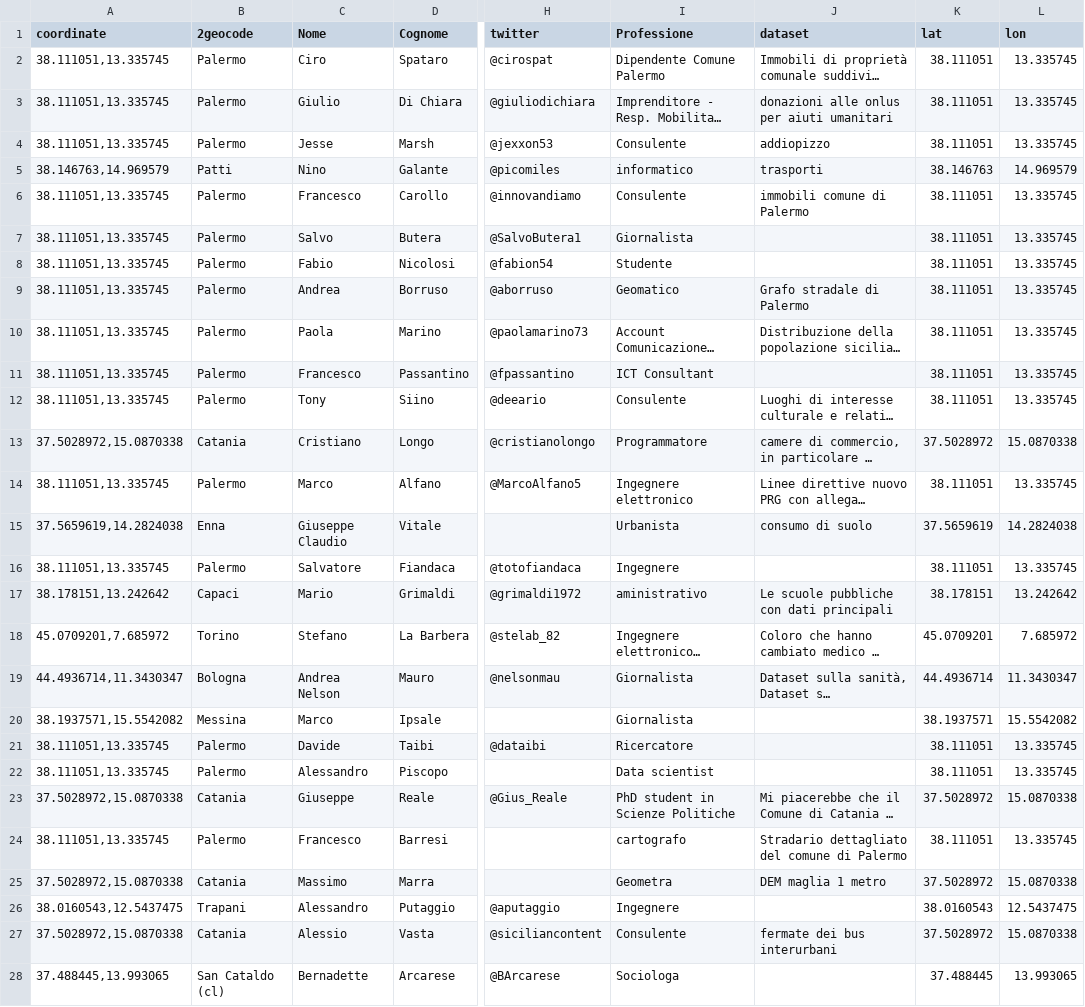
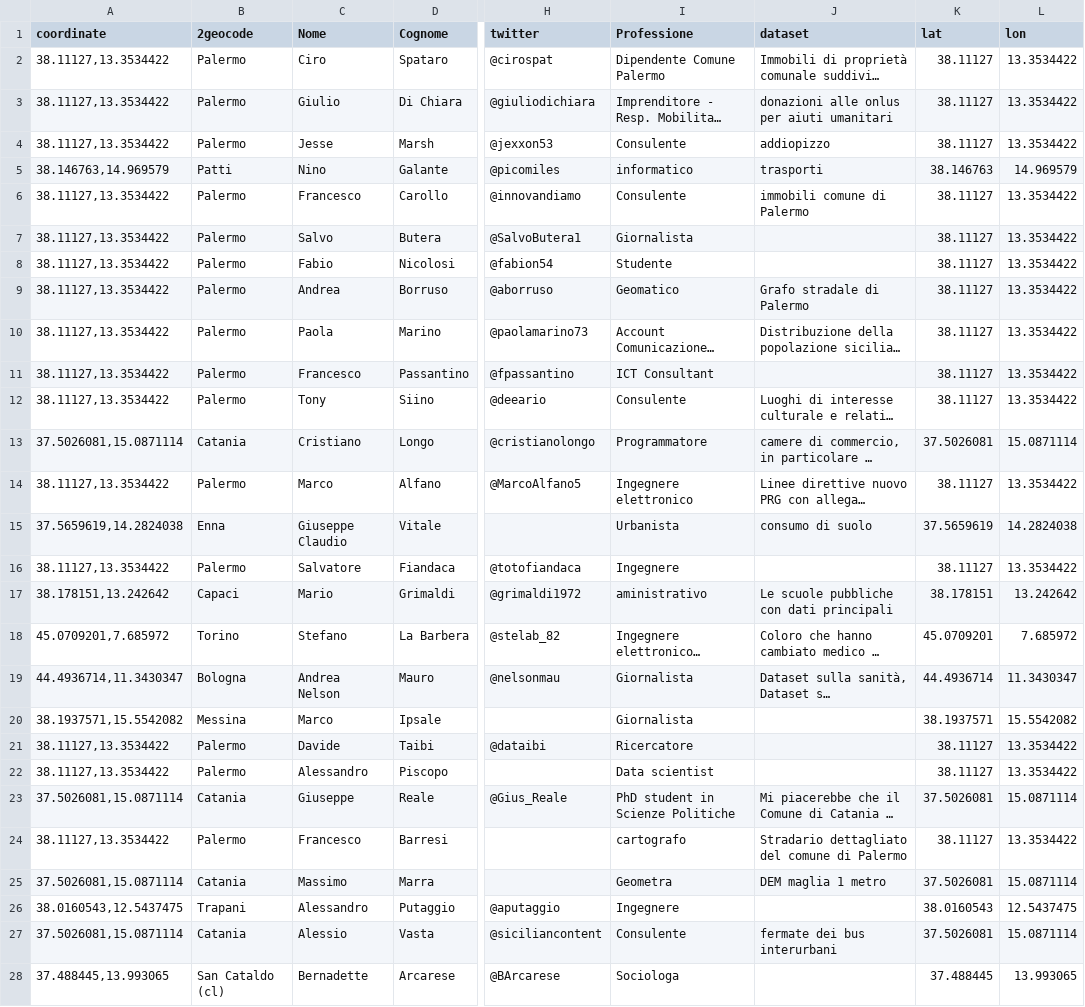
Before and after one commit to aborruso/stsmed, a CSV file: geocoded.csv, drawn as a sheet; only a part is shown, gaps mark what is left out; long unchanged cells end in …; the diff covers the shown part only; the diff names each change by its address in the sheet, - before the commit and + after, or states it on an @@ line.

Commit message:
Update geocoded.csv

```diff
--- a/geocoded.csv
+++ b/geocoded.csv
-A2:A4 (coordinate): 38.111051,13.335745
+A2:A4 (coordinate): 38.11127,13.3534422
-K2:K4 (lat): 38.111051
+K2:K4 (lat): 38.11127
-L2:L4 (lon): 13.335745
+L2:L4 (lon): 13.3534422
-A6:A12 (coordinate): 38.111051,13.335745
+A6:A12 (coordinate): 38.11127,13.3534422
-K6:K12 (lat): 38.111051
+K6:K12 (lat): 38.11127
-L6:L12 (lon): 13.335745
+L6:L12 (lon): 13.3534422
-A13 (coordinate): 37.5028972,15.0870338
+A13 (coordinate): 37.5026081,15.0871114
-K13 (lat): 37.5028972
+K13 (lat): 37.5026081
-L13 (lon): 15.0870338
+L13 (lon): 15.0871114
-A14 (coordinate): 38.111051,13.335745
+A14 (coordinate): 38.11127,13.3534422
-K14 (lat): 38.111051
+K14 (lat): 38.11127
-L14 (lon): 13.335745
+L14 (lon): 13.3534422
-A16 (coordinate): 38.111051,13.335745
+A16 (coordinate): 38.11127,13.3534422
-K16 (lat): 38.111051
+K16 (lat): 38.11127
-L16 (lon): 13.335745
+L16 (lon): 13.3534422
-A21:A22 (coordinate): 38.111051,13.335745
+A21:A22 (coordinate): 38.11127,13.3534422
-K21:K22 (lat): 38.111051
+K21:K22 (lat): 38.11127
-L21:L22 (lon): 13.335745
+L21:L22 (lon): 13.3534422
-A23 (coordinate): 37.5028972,15.0870338
+A23 (coordinate): 37.5026081,15.0871114
-K23 (lat): 37.5028972
+K23 (lat): 37.5026081
-L23 (lon): 15.0870338
+L23 (lon): 15.0871114
-A24 (coordinate): 38.111051,13.335745
+A24 (coordinate): 38.11127,13.3534422
-K24 (lat): 38.111051
+K24 (lat): 38.11127
-L24 (lon): 13.335745
+L24 (lon): 13.3534422
-A25 (coordinate): 37.5028972,15.0870338
+A25 (coordinate): 37.5026081,15.0871114
-K25 (lat): 37.5028972
+K25 (lat): 37.5026081
-L25 (lon): 15.0870338
+L25 (lon): 15.0871114
-A27 (coordinate): 37.5028972,15.0870338
+A27 (coordinate): 37.5026081,15.0871114
-K27 (lat): 37.5028972
+K27 (lat): 37.5026081
-L27 (lon): 15.0870338
+L27 (lon): 15.0871114
```
Also changed, not shown: 1 added row and 3 edited cells elsewhere in this file.
